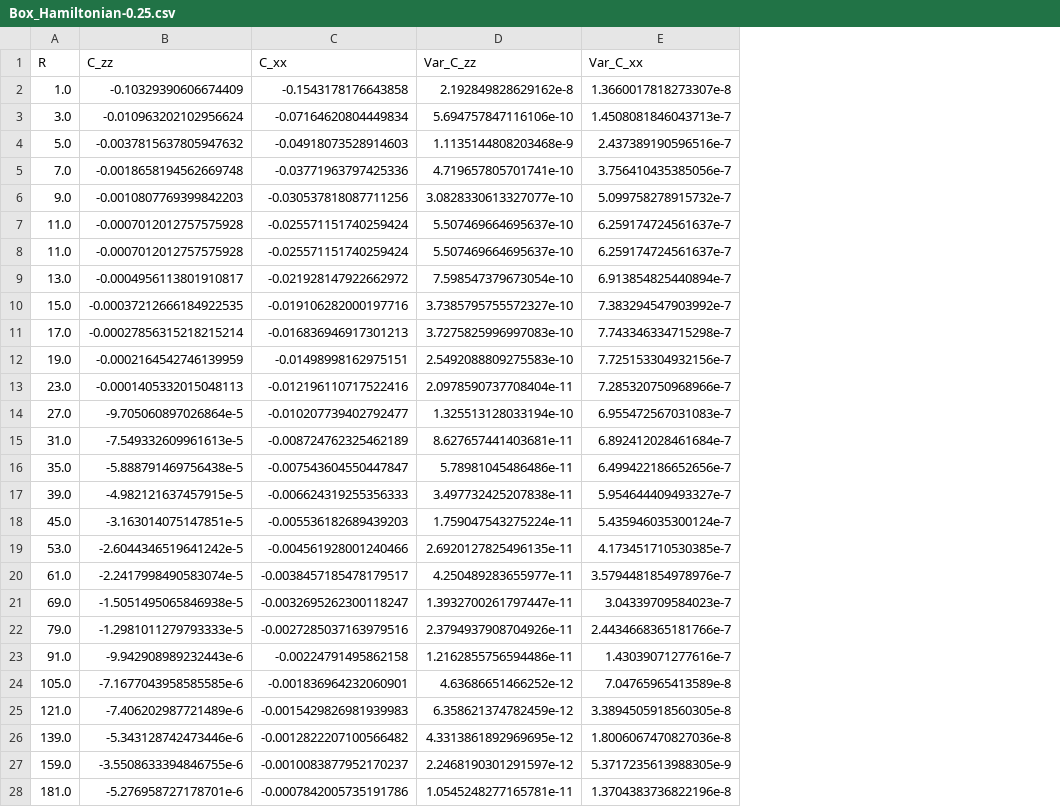
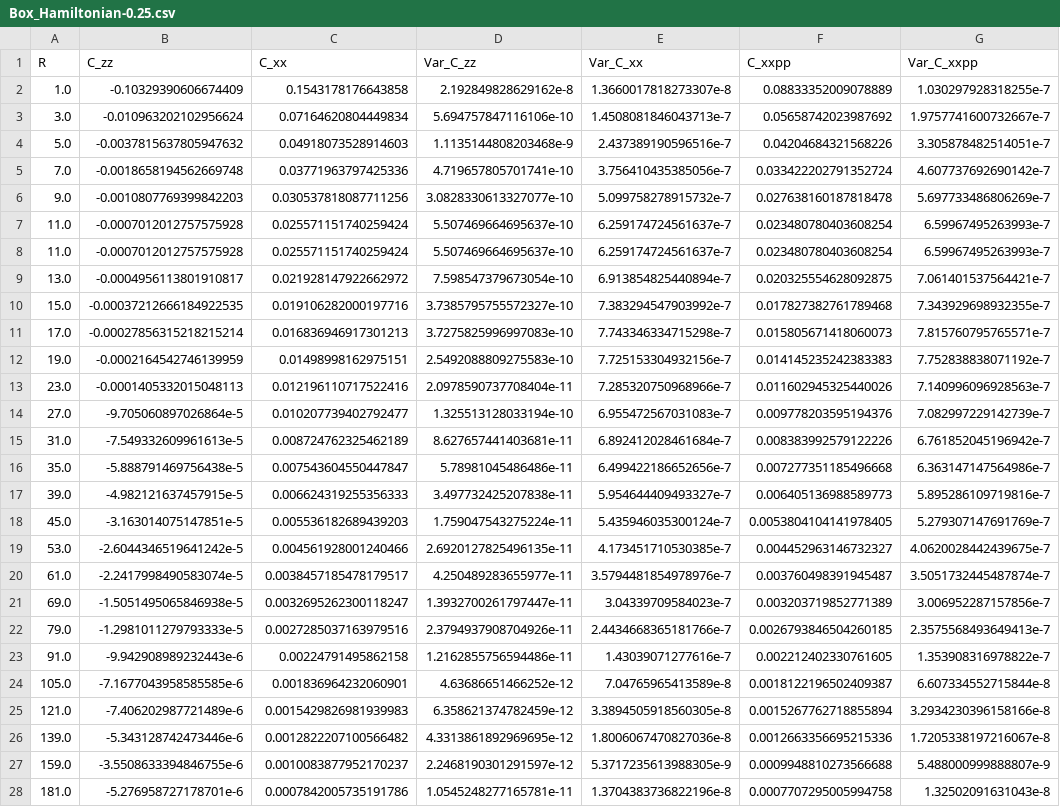
Before and after one commit to jdOchoa2/Map-to-Fermions, a CSV file: Data/Box_Hamiltonian-0.25.csv, drawn as a sheet; the diff names each change by its address in the sheet, - before the commit and + after, or states it on an @@ line.

```diff
--- a/Data/Box_Hamiltonian-0.25.csv
+++ b/Data/Box_Hamiltonian-0.25.csv
+column F (C_xxpp), rows 2-28: 0.08833352009078889 | 0.05658742023987692 | 0.04204684321568226 | 0.033422202791352724 | 0.027638160187818478 | 0.023480780403608254 | 0.023480780403608254 | 0.020325554628092875 | 0.017827382761789468 | 0.015805671418060073 | 0.014145235242383383 | 0.011602945325440026 | 0.009778203595194376 | 0.008383992579122226 | 0.007277351185496668 | 0.006405136988589773 | 0.0053804104141978405 | 0.004452963146732327 | 0.003760498391945487 | 0.003203719852771389 | 0.0026793846504260185 | 0.002212402330761605 | 0.0018122196502409387 | 0.0015267762718855894 | 0.0012663356695215336 | 0.0009948810273566688 | 0.0007707295005994758
+column G (Var_C_xxpp), rows 2-28: 1.030297928318255e-7 | 1.9757741600732667e-7 | 3.305878482514051e-7 | 4.607737692690142e-7 | 5.697733486806269e-7 | 6.59967495263993e-7 | 6.59967495263993e-7 | 7.061401537564421e-7 | 7.343929698932355e-7 | 7.815760795765571e-7 | 7.752838838071192e-7 | 7.140996096928563e-7 | 7.082997229142739e-7 | 6.761852045196942e-7 | 6.363147147564986e-7 | 5.895286109719816e-7 | 5.279307147691769e-7 | 4.0620028442439675e-7 | 3.5051732445487874e-7 | 3.006952287157856e-7 | 2.3575568493649413e-7 | 1.353908316978822e-7 | 6.607334552715844e-8 | 3.2934230396158166e-8 | 1.7205338197216067e-8 | 5.488000999888807e-9 | 1.32502091631043e-8
-C2 (C_xx): -0.1543178176643858
+C2 (C_xx): 0.1543178176643858
-C3 (C_xx): -0.07164620804449834
+C3 (C_xx): 0.07164620804449834
-C4 (C_xx): -0.04918073528914603
+C4 (C_xx): 0.04918073528914603
-C5 (C_xx): -0.03771963797425336
+C5 (C_xx): 0.03771963797425336
-C6 (C_xx): -0.030537818087711256
+C6 (C_xx): 0.030537818087711256
-C7:C8 (C_xx): -0.025571151740259424
+C7:C8 (C_xx): 0.025571151740259424
-C9 (C_xx): -0.021928147922662972
+C9 (C_xx): 0.021928147922662972
-C10 (C_xx): -0.019106282000197716
+C10 (C_xx): 0.019106282000197716
-C11 (C_xx): -0.016836946917301213
+C11 (C_xx): 0.016836946917301213
-C12 (C_xx): -0.01498998162975151
+C12 (C_xx): 0.01498998162975151
-C13 (C_xx): -0.012196110717522416
+C13 (C_xx): 0.012196110717522416
-C14 (C_xx): -0.010207739402792477
+C14 (C_xx): 0.010207739402792477
-C15 (C_xx): -0.008724762325462189
+C15 (C_xx): 0.008724762325462189
-C16 (C_xx): -0.007543604550447847
+C16 (C_xx): 0.007543604550447847
-C17 (C_xx): -0.006624319255356333
+C17 (C_xx): 0.006624319255356333
-C18 (C_xx): -0.005536182689439203
+C18 (C_xx): 0.005536182689439203
-C19 (C_xx): -0.004561928001240466
+C19 (C_xx): 0.004561928001240466
-C20 (C_xx): -0.0038457185478179517
+C20 (C_xx): 0.0038457185478179517
-C21 (C_xx): -0.0032695262300118247
+C21 (C_xx): 0.0032695262300118247
-C22 (C_xx): -0.0027285037163979516
+C22 (C_xx): 0.0027285037163979516
-C23 (C_xx): -0.00224791495862158
+C23 (C_xx): 0.00224791495862158
-C24 (C_xx): -0.001836964232060901
+C24 (C_xx): 0.001836964232060901
-C25 (C_xx): -0.0015429826981939983
+C25 (C_xx): 0.0015429826981939983
-C26 (C_xx): -0.0012822207100566482
+C26 (C_xx): 0.0012822207100566482
-C27 (C_xx): -0.0010083877952170237
+C27 (C_xx): 0.0010083877952170237
-C28 (C_xx): -0.0007842005735191786
+C28 (C_xx): 0.0007842005735191786
```
Also changed, not shown: Data/Binary_Hamiltonian-0.1.csv, Data/Box_Hamiltonian-0.0.csv, 12 other files.
